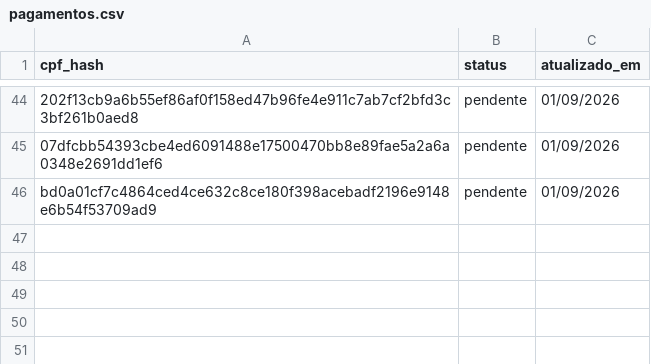
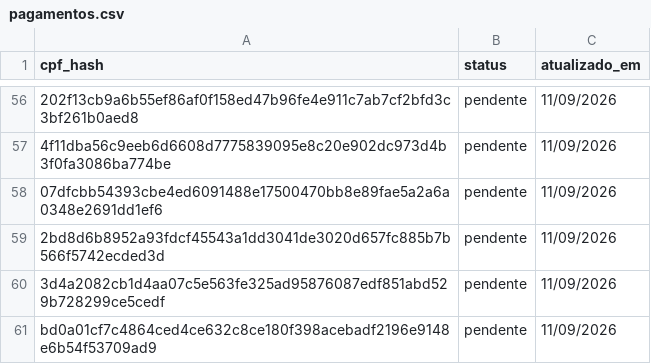
Before and after one commit to gsgerolim/ultima-resenha-2026, a CSV file: dados/pagamentos.csv, drawn as a sheet; only a part is shown, gaps mark what is left out; addresses are those after the commit; the diff covers the shown part only; the diff names each change by its address in the sheet, - before the commit and + after, or states it on an @@ line.

Commit message:
modificações status pendente

```diff
--- a/dados/pagamentos.csv
+++ b/dados/pagamentos.csv
-C56 (atualizado_em): 01/09/2026
+C56 (atualizado_em): 11/09/2026
+row 57: 4f11dba56c9eeb6d6608d7775839095e8c20e902dc973d4b3f0fa3086ba774be | pendente | 11/09/2026
-C58 (atualizado_em): 01/09/2026
+C58 (atualizado_em): 11/09/2026
+row 59: 2bd8d6b8952a93fdcf45543a1dd3041de3020d657fc885b7b566f5742ecded3d | pendente | 11/09/2026
+row 60: 3d4a2082cb1d4aa07c5e563fe325ad95876087edf851abd529b728299ce5cedf | pendente | 11/09/2026
-C61 (atualizado_em): 01/09/2026
+C61 (atualizado_em): 11/09/2026
```
Also changed, not shown: 12 added rows and 47 edited cells elsewhere in this file, 1 other file.
